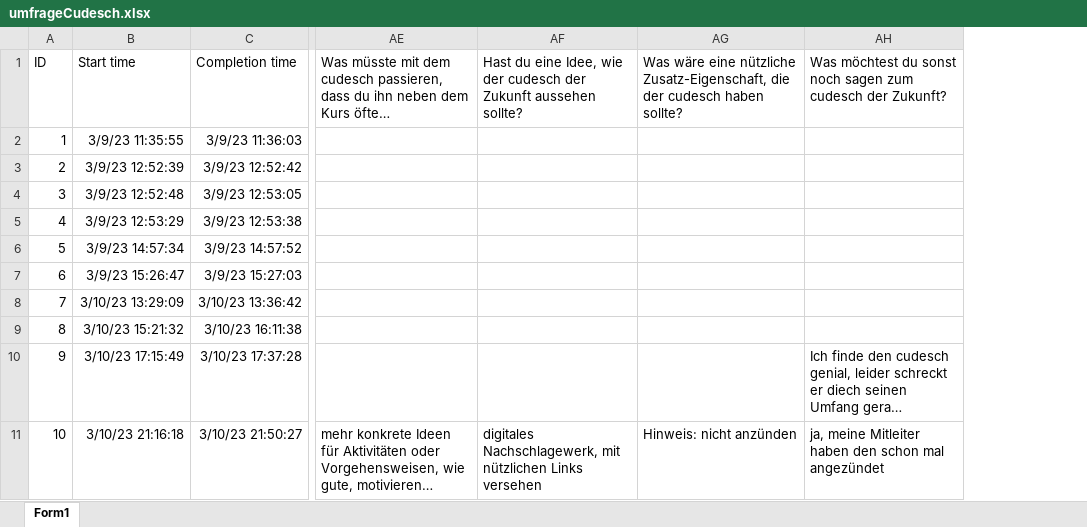
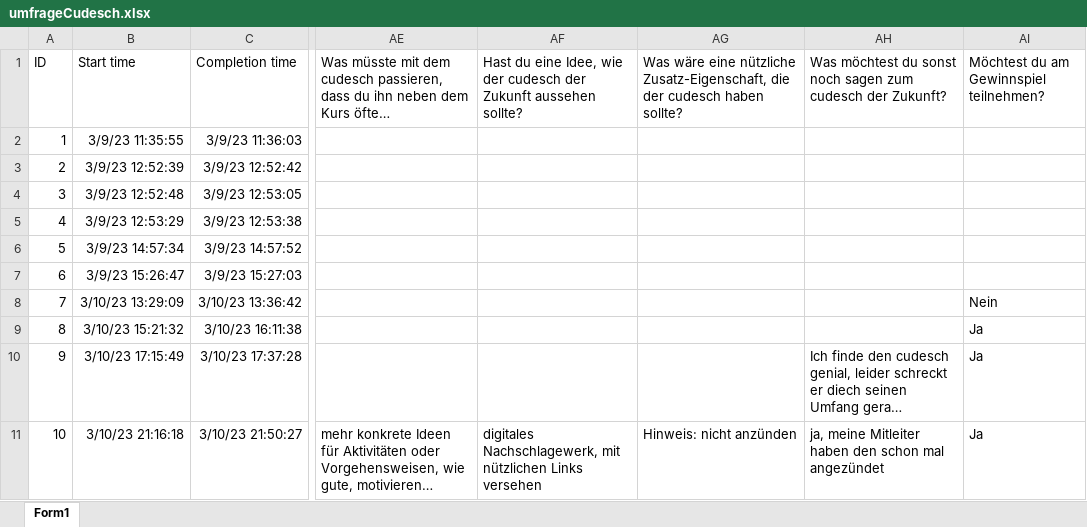
Before and after one commit to lukasSchweiger/cudeschDigital, an Excel workbook: umfrageCudesch.xlsx, sheet Form1, drawn as a sheet; only a part is shown, gaps mark what is left out; long unchanged cells end in …; values as stored, in another font and other column widths than the file's, no borders; table styles not drawn; the diff covers the shown part only; the diff names each change by its address in the sheet, - before the commit and + after, or states it on an @@ line.

Commit message:
update data
neue antworten aus der umfrage - excel mit neuen inhalten

```diff
--- a/umfrageCudesch.xlsx (sheet Form1)
+++ b/umfrageCudesch.xlsx (sheet Form1)
+column AI, rows 1-11: Möchtest du am Gewinnspiel teilnehmen? |  |  |  |  |  |  | Nein | Ja | Ja | Ja
```
Also changed, not shown: 38 added rows elsewhere in this sheet.
